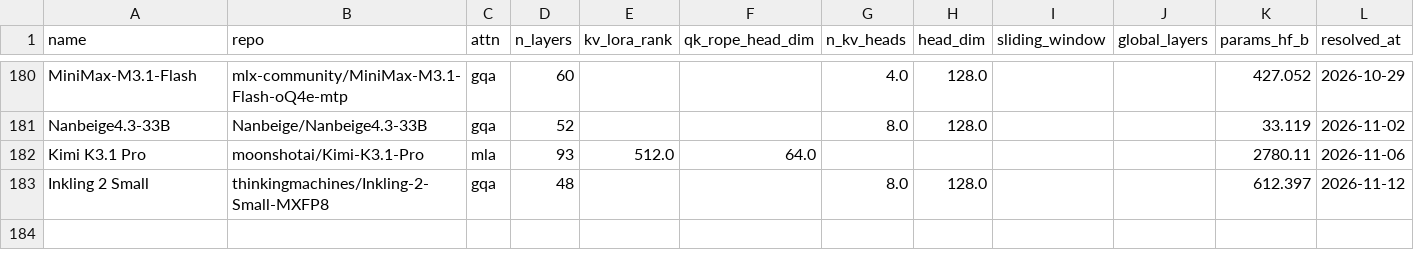
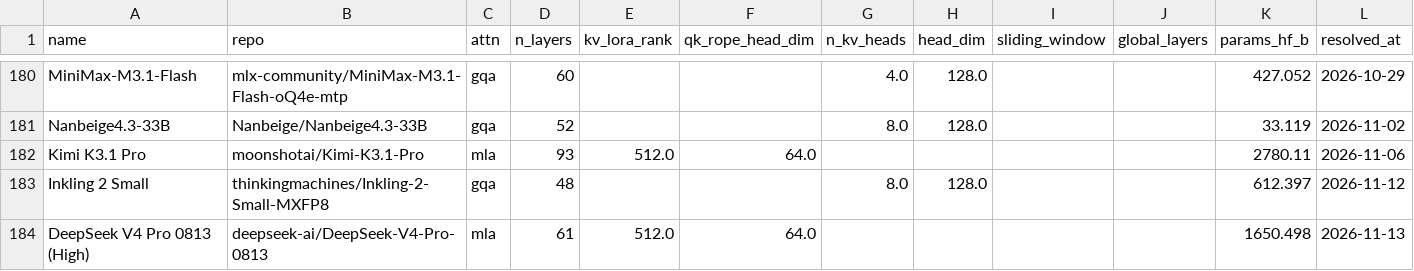
Before and after one commit to Avo-Sarkissian/AI-Frontier-Database, a CSV file: data/raw/aa_local_arch.csv, drawn as a sheet; only a part is shown, gaps mark what is left out; rows hold the shown columns only; the diff names each change by its address in the sheet, - before the commit and + after, or states it on an @@ line.

```diff
--- a/data/raw/aa_local_arch.csv
+++ b/data/raw/aa_local_arch.csv
+row 184: DeepSeek V4 Pro 0813 (High) | deepseek-ai/DeepSeek-V4-Pro-0813 | mla | 61 | 512.0 | 64.0 |  |  |  |  | 1650.498 | 2026-11-13
```
Also changed, not shown: data/raw/aa_image_models.csv, data/raw/aa_local_models.csv, 6 other files.
